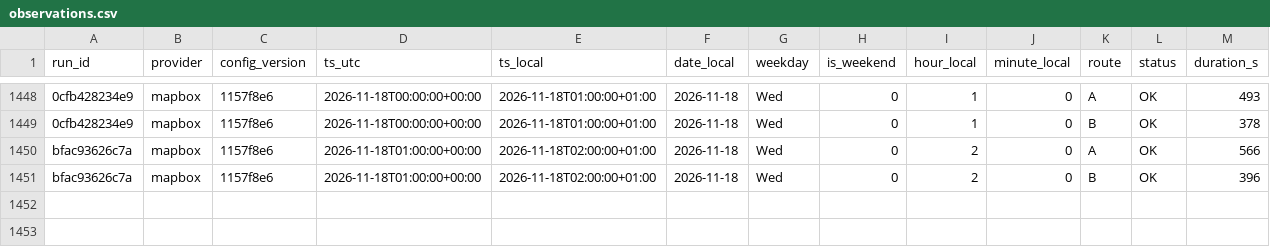
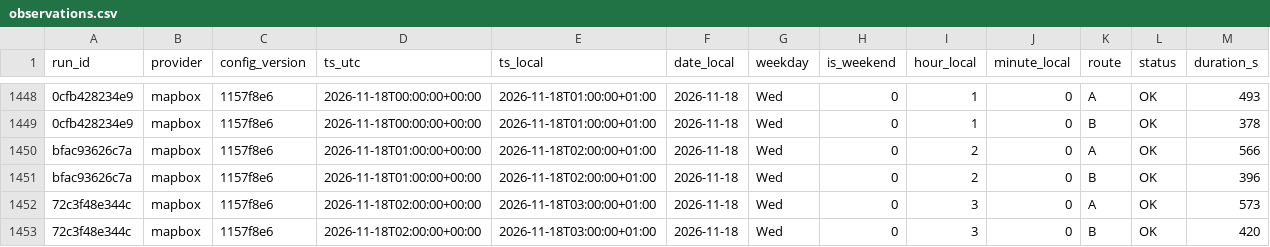
Before and after one commit to AngeloRules/route-data, a CSV file: data/observations.csv, drawn as a sheet; only a part is shown, gaps mark what is left out; rows hold the shown columns only; the diff names each change by its address in the sheet, - before the commit and + after, or states it on an @@ line.

Commit message:
Log travel times 2026-11-18T03:00+0100

```diff
--- a/data/observations.csv
+++ b/data/observations.csv
+row 1452: 72c3f48e344c | mapbox | 1157f8e6 | 2026-11-18T02:00:00+00:00 | 2026-11-18T03:00:00+01:00 | 2026-11-18 | Wed | 0 | 3 | 0 | A | OK | 573
+row 1453: 72c3f48e344c | mapbox | 1157f8e6 | 2026-11-18T02:00:00+00:00 | 2026-11-18T03:00:00+01:00 | 2026-11-18 | Wed | 0 | 3 | 0 | B | OK | 420
```
